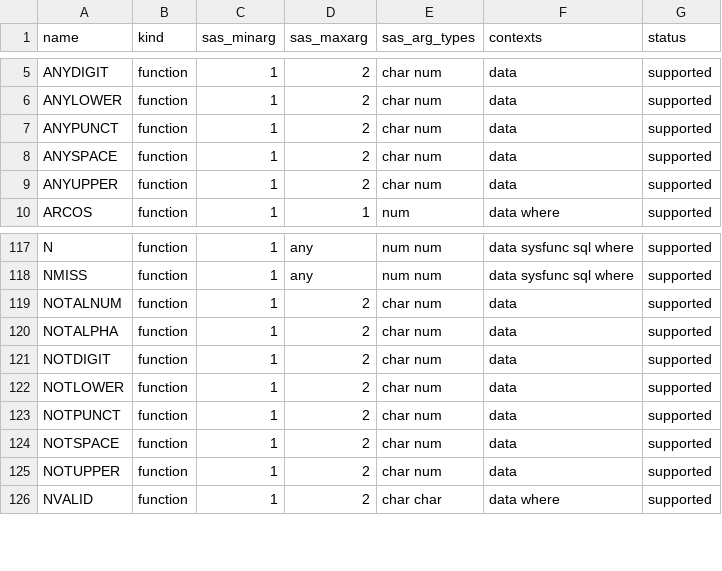
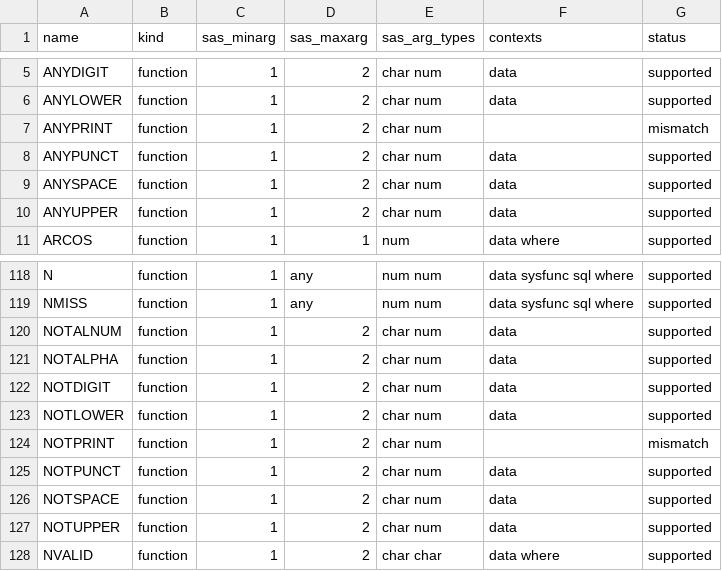
Before and after one commit to kaipingyang/sasonr, a CSV file: inst/registry/functions.csv, drawn as a sheet; only a part is shown, gaps mark what is left out.

```diff
--- a/inst/registry/functions.csv
+++ b/inst/registry/functions.csv
@@ -6,2 +6,3 @@
 "ANYLOWER","function","1","2","char num","data","supported"
+"ANYPRINT","function","1","2","char num","","mismatch"
 "ANYPUNCT","function","1","2","char num","data","supported"
@@ -122,2 +123,3 @@
 "NOTLOWER","function","1","2","char num","data","supported"
+"NOTPRINT","function","1","2","char num","","mismatch"
 "NOTPUNCT","function","1","2","char num","data","supported"
```
Also changed, not shown: inst/registry/proc_stats.csv.
